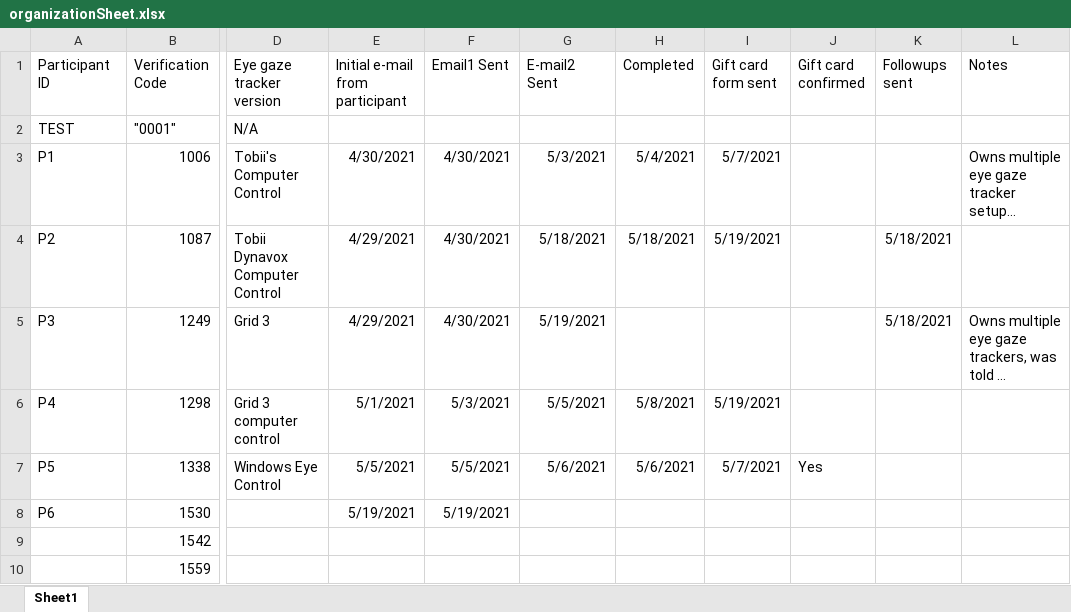
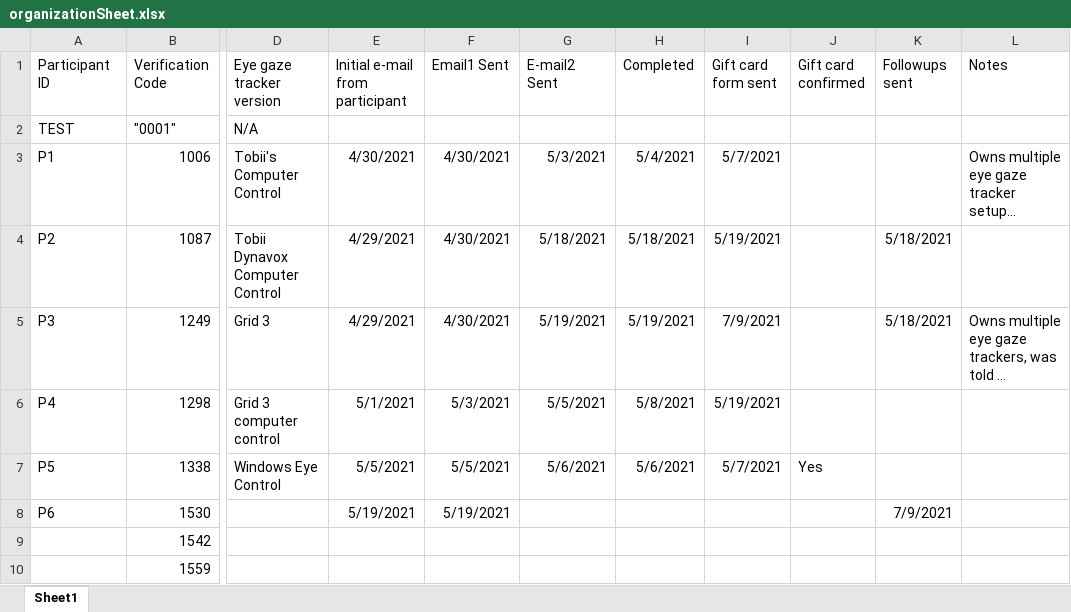
Before and after one commit to bgradel/EyegazeTrackerPINEntry, an Excel workbook: documents/protocol_and_emails/organizationSheet.xlsx, sheet Sheet1, drawn as a sheet; only a part is shown, gaps mark what is left out; long unchanged cells end in …; values as stored, in another font and other column widths than the file's, no borders; the diff names each change by its address in the sheet, - before the commit and + after, or states it on an @@ line.

Commit message:
updating organizational sheet to reflect follow up e-mails, and removing files that were added accidentally

```diff
--- a/documents/protocol_and_emails/organizationSheet.xlsx (sheet Sheet1)
+++ b/documents/protocol_and_emails/organizationSheet.xlsx (sheet Sheet1)
-H5 (Completed): (empty)
+H5 (Completed): 5/19/2021
-I5 (Gift card form sent): (empty)
+I5 (Gift card form sent): 7/9/2021
-K8 (Followups sent): (empty)
+K8 (Followups sent): 7/9/2021
```
Also changed, not shown: 7 other files.
